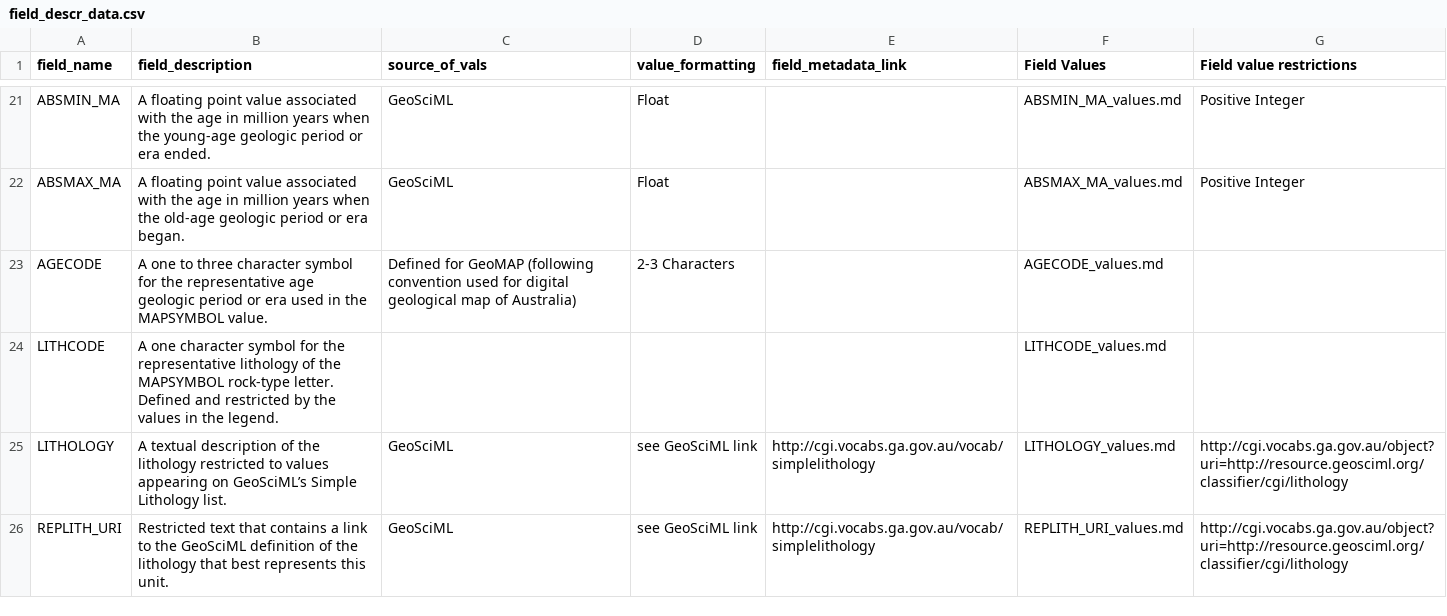
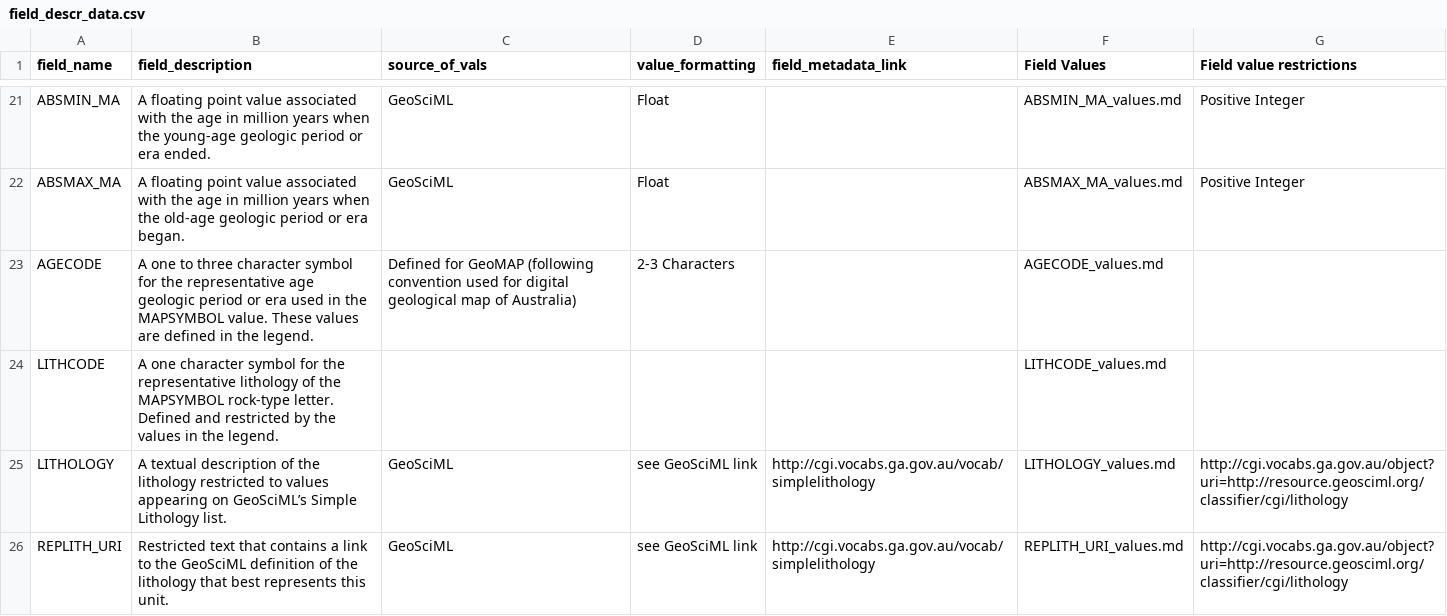
Before and after one commit to selkind/GeoMap, a CSV file: documentation/field_descr_data.csv, drawn as a sheet; only a part is shown, gaps mark what is left out.

Commit message:
add values to legend page. Add legend links to agecode

```diff
--- a/documentation/field_descr_data.csv
+++ b/documentation/field_descr_data.csv
@@ -22,3 +22,3 @@ ABSMIN_MA,A floating point value associated with the age in million years when t
 ABSMAX_MA,A floating point value associated with the age in million years when the old-age geologic period or era began.,GeoSciML,Float,,ABSMAX_MA_values.md,Positive Integer
-AGECODE,A one to three character symbol for the representative age geologic period or era used in the MAPSYMBOL value.,Defined for GeoMAP (following convention used for digital geological map of Australia),2-3 Characters,,AGECODE_values.md,
+AGECODE,A one to three character symbol for the representative age geologic period or era used in the MAPSYMBOL value. These values are defined in the legend.,Defined for GeoMAP (following convention used for digital geological map of Australia),2-3 Characters,,AGECODE_values.md,
 LITHCODE,A one character symbol for the representative lithology of the MAPSYMBOL rock-type letter. Defined and restricted by the values in the legend.,,,,LITHCODE_values.md,
```
Also changed, not shown: 2 other files.
